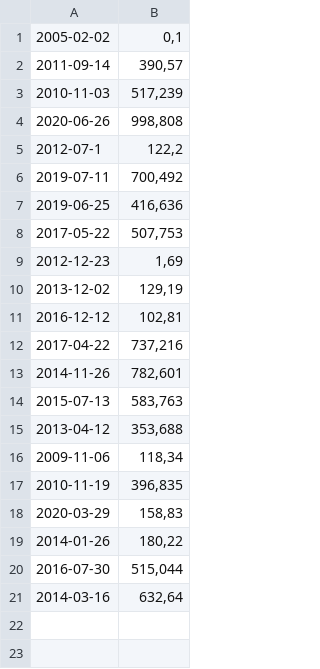
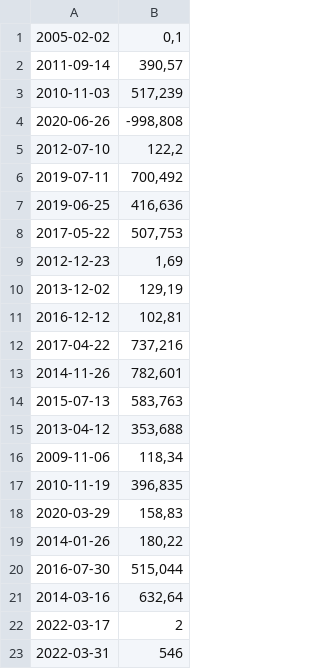
Before and after one commit to iflis7/cpp_piscine, a CSV file: c09/ex00/src/input.csv, drawn as a sheet.

```diff
--- a/c09/ex00/src/input.csv
+++ b/c09/ex00/src/input.csv
@@ -3,4 +3,4 @@
 2010-11-03 | 517,239
-2020-06-26 | 998,808
-2012-07-1 | 122,2
+2020-06-26 | -998,808
+2012-07-10 | 122,2
 2019-07-11 | 700,492
@@ -21 +21,3 @@
 2014-03-16 | 632,64
+2022-03-17 | 2
+2022-03-31 | 546
```
Also changed, not shown: c09/ex00/src/data.csv, 22 other files.
